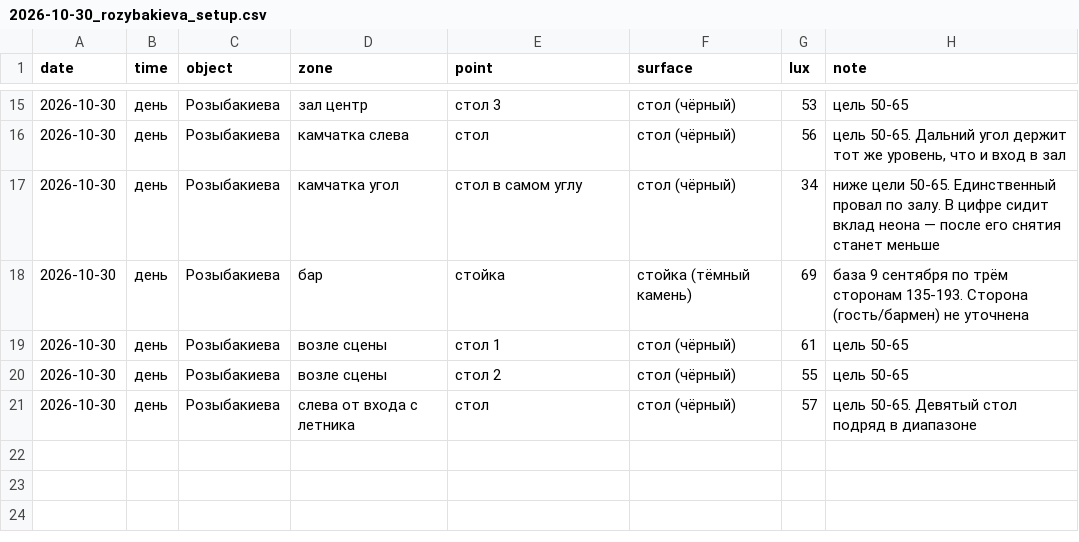
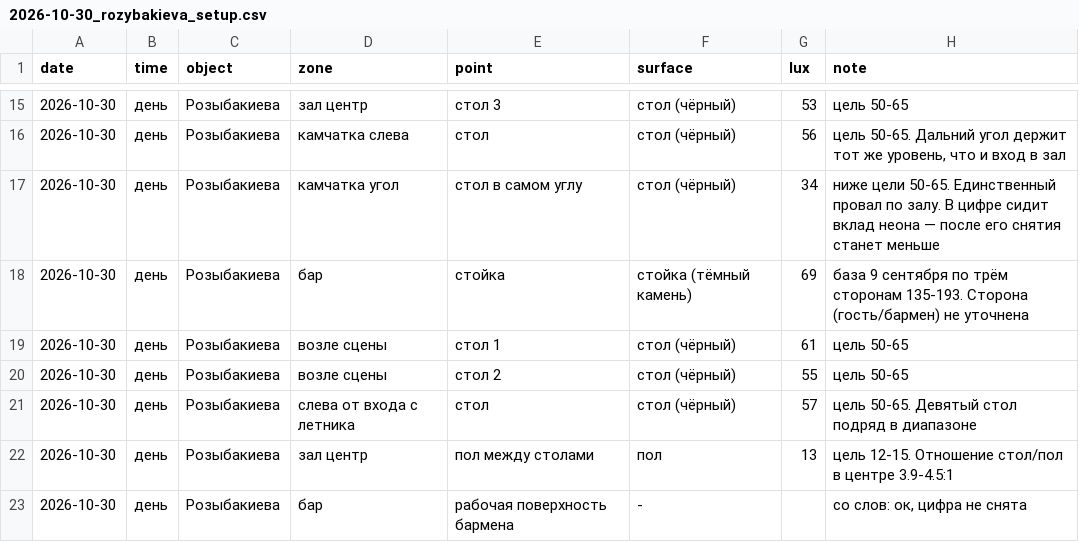
Before and after one commit to Asanov17-art/My-project, a CSV file: chechil-sensory-os/measurements/2026-10-30_rozybakieva_setup.csv, drawn as a sheet; only a part is shown, gaps mark what is left out; the diff names each change by its address in the sheet, - before the commit and + after, or states it on an @@ line.

```diff
--- a/chechil-sensory-os/measurements/2026-10-30_rozybakieva_setup.csv
+++ b/chechil-sensory-os/measurements/2026-10-30_rozybakieva_setup.csv
+row 22: 2026-10-30 | день | Розыбакиева | зал центр | пол между столами | пол | 13 | цель 12-15. Отношение стол/пол в центре 3.9-4.5:1
+row 23: 2026-10-30 | день | Розыбакиева | бар | рабочая поверхность бармена | - |  | со слов: ок, цифра не снята
```
